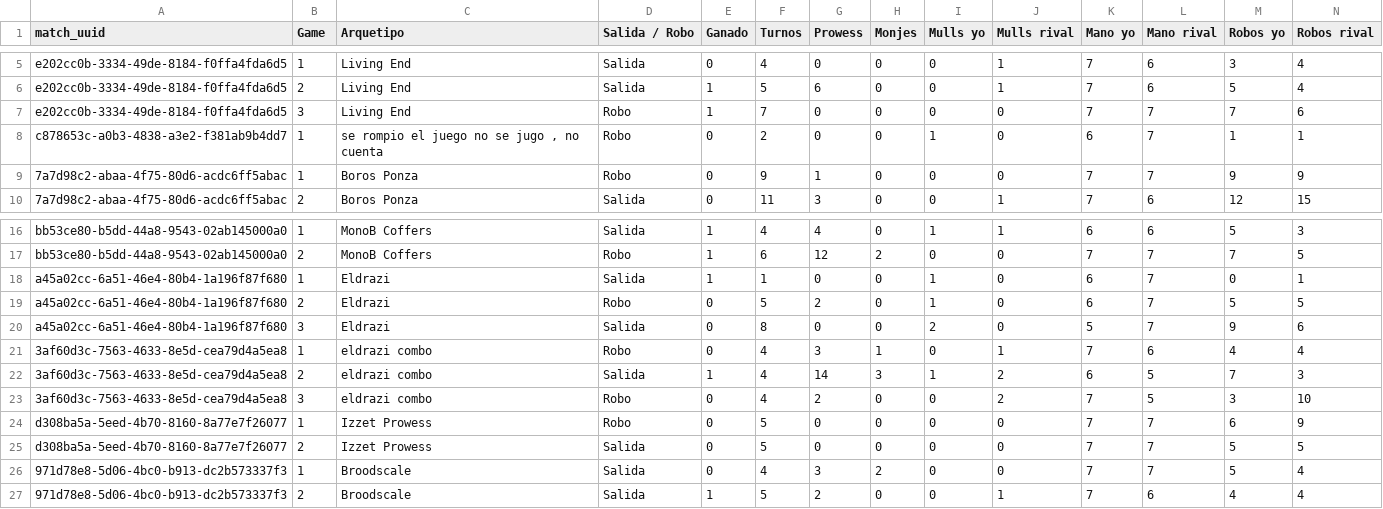
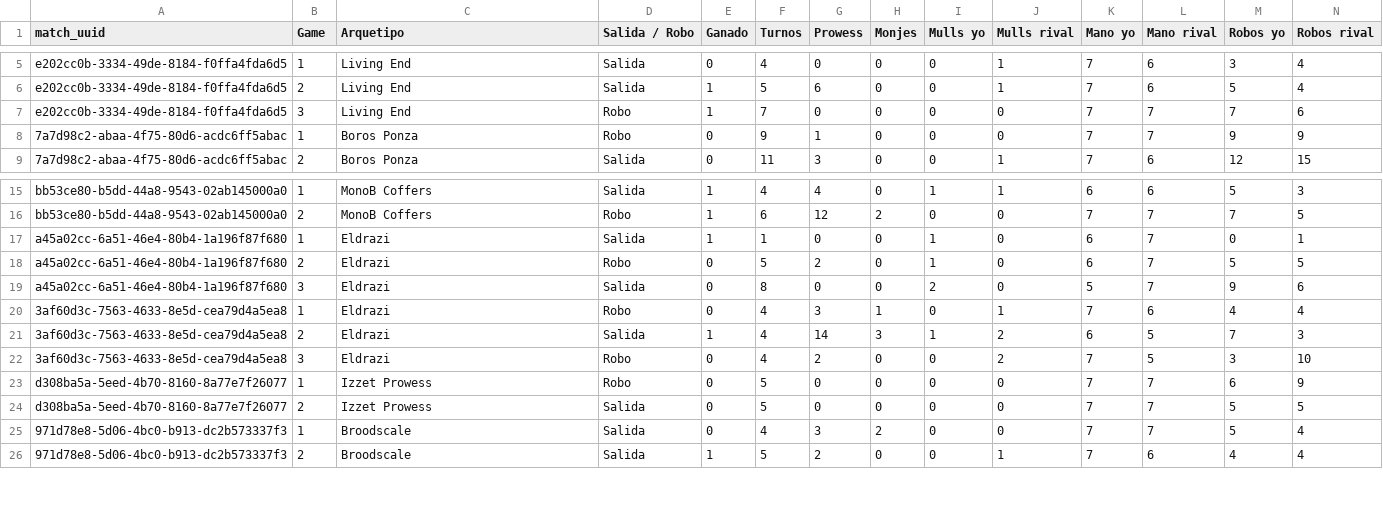
Before and after one commit to feralo77/mtg-izzet, a CSV file: games.csv, drawn as a sheet; only a part is shown, gaps mark what is left out; removed rows and columns are numbered as before the commit, all else as after; rows hold the shown columns only; the diff names each change by its address in the sheet, - before the commit and + after, or states it on an @@ line.

```diff
--- a/games.csv
+++ b/games.csv
-row 8: c878653c-a0b3-4838-a3e2-f381ab9b4dd7 | 1 | se rompio el juego no se jugo , no cuenta | Robo | 0 | 2 | 0 | 0 | 1 | 0 | 6 | 7 | 1 | 1
-C20:C22 (Arquetipo): eldrazi combo
+C20:C22 (Arquetipo): Eldrazi
```
Also changed, not shown: registro.csv, scouting.csv, 2 other files.
